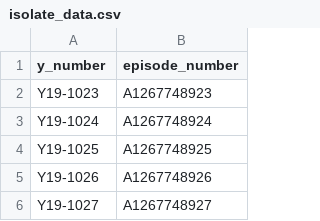
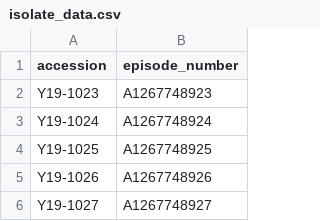
Before and after one commit to connor-lab/pengu-ddt, a CSV file: example_data/isolate_data.csv, drawn as a sheet; only a part is shown.

Commit message:
Prepare for switching to Accession numbers

```diff
--- a/example_data/isolate_data.csv
+++ b/example_data/isolate_data.csv
@@ -1,2 +1,2 @@
-y_number,episode_number
+accession,episode_number
 Y19-1023,A1267748923
```
Also changed, not shown: 11 other files.
